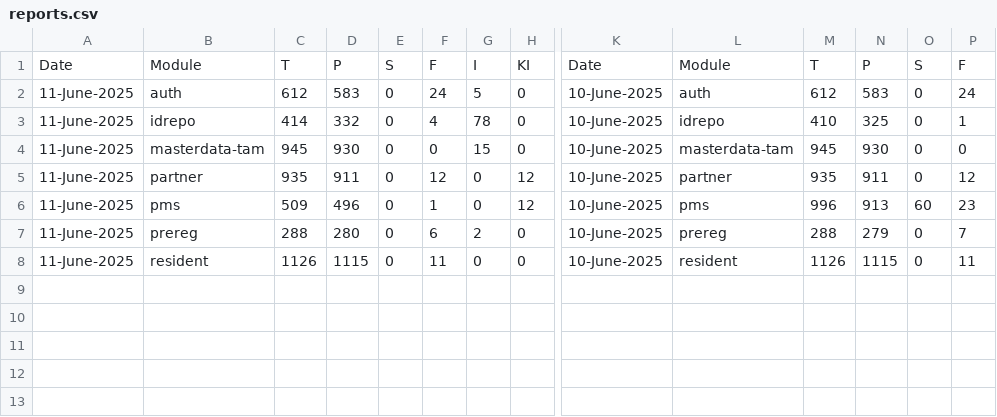
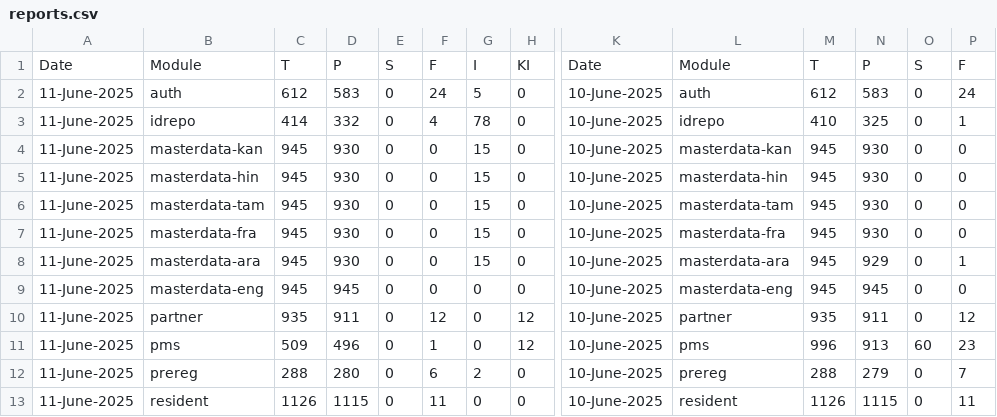
Before and after one commit to shubham17998/minio-report-tracker, a CSV file: minio-report-tracker/spreadsheet/reports.csv, drawn as a sheet; only a part is shown, gaps mark what is left out; rows hold the shown columns only; the diff names each change by its address in the sheet, - before the commit and + after, or states it on an @@ line.

```diff
--- a/minio-report-tracker/spreadsheet/reports.csv
+++ b/minio-report-tracker/spreadsheet/reports.csv
+row 4: 11-June-2025 | masterdata-kan | 945 | 930 | 0 | 0 | 15 | 0 | 10-June-2025 | masterdata-kan | 945 | 930 | 0 | 0
+row 5: 11-June-2025 | masterdata-hin | 945 | 930 | 0 | 0 | 15 | 0 | 10-June-2025 | masterdata-hin | 945 | 930 | 0 | 0
+row 7: 11-June-2025 | masterdata-fra | 945 | 930 | 0 | 0 | 15 | 0 | 10-June-2025 | masterdata-fra | 945 | 930 | 0 | 0
+row 8: 11-June-2025 | masterdata-ara | 945 | 930 | 0 | 0 | 15 | 0 | 10-June-2025 | masterdata-ara | 945 | 929 | 0 | 1
+row 9: 11-June-2025 | masterdata-eng | 945 | 945 | 0 | 0 | 0 | 0 | 10-June-2025 | masterdata-eng | 945 | 945 | 0 | 0
```
